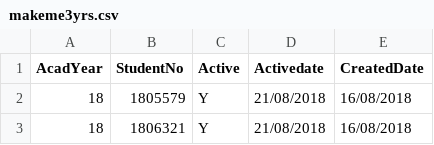
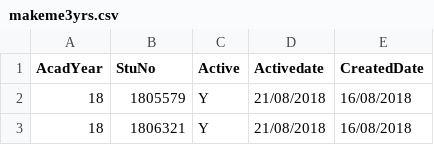
Before and after one commit to palmalarm/datascience, a CSV file: makeme3yrs.csv, drawn as a sheet; only a part is shown.

Commit message:
Update makeme3yrs.csv

```diff
--- a/makeme3yrs.csv
+++ b/makeme3yrs.csv
@@ -1,2 +1,2 @@
-AcadYear,StudentNo,Active,Activedate,CreatedDate
+AcadYear,StuNo,Active,Activedate,CreatedDate
 18,1805579,Y,21/08/2018,16/08/2018
```
